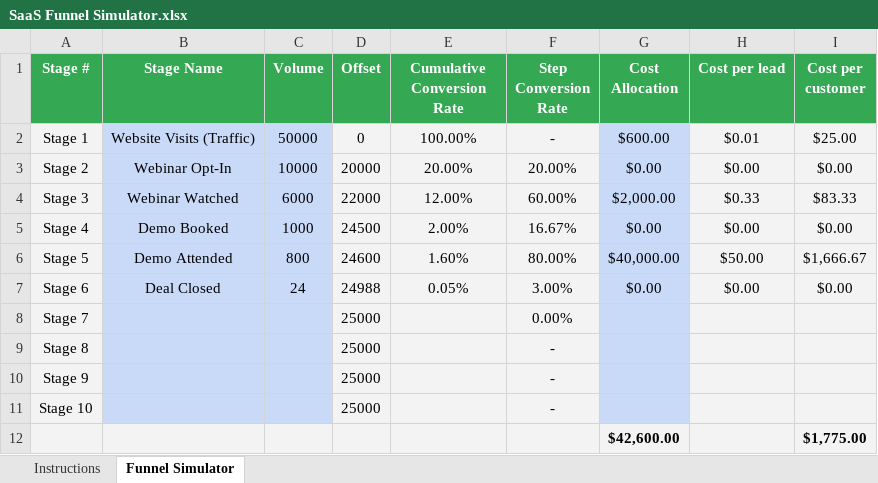
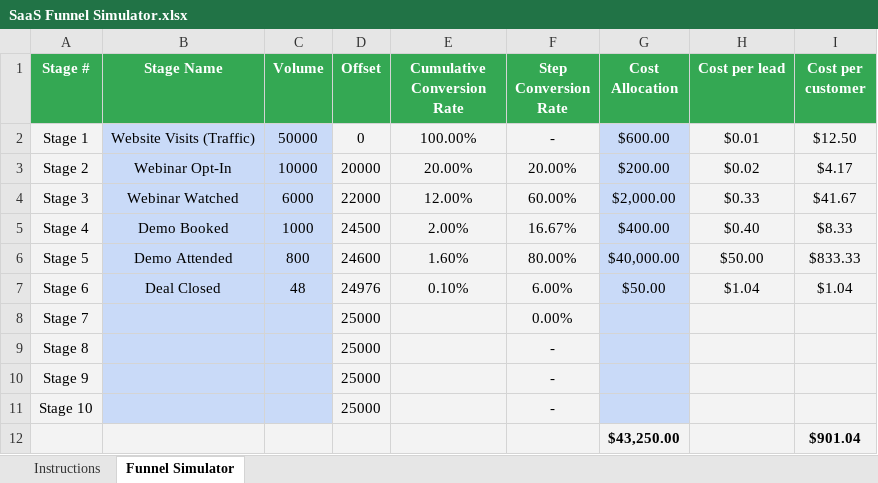
Before and after one commit to thoughtlytics/saas-growth-playbook, an Excel workbook: templates/retention/SaaS Funnel Simulator.xlsx, sheet Funnel Simulator, drawn as a sheet; values as stored, in another font and other column widths than the file's, no borders; charts and pictures not drawn; removed rows and columns are numbered as before the commit, all else as after; the diff names each change by its address in the sheet, - before the commit and + after, or states it on an @@ line.

Commit message:
Add files via upload
blog post link updated

```diff
--- a/templates/retention/SaaS Funnel Simulator.xlsx (sheet Funnel Simulator)
+++ b/templates/retention/SaaS Funnel Simulator.xlsx (sheet Funnel Simulator)
-I2 (Cost per customer): $25.00
+I2 (Cost per customer): $12.50
-G3 (Cost Allocation): $0.00
+G3 (Cost Allocation): $200.00
-H3 (Cost per lead): $0.00
+H3 (Cost per lead): $0.02
-I3 (Cost per customer): $0.00
+I3 (Cost per customer): $4.17
-I4 (Cost per customer): $83.33
+I4 (Cost per customer): $41.67
-G5 (Cost Allocation): $0.00
+G5 (Cost Allocation): $400.00
-H5 (Cost per lead): $0.00
+H5 (Cost per lead): $0.40
-I5 (Cost per customer): $0.00
+I5 (Cost per customer): $8.33
-I6 (Cost per customer): $1,666.67
+I6 (Cost per customer): $833.33
-C7 (Volume): 24
+C7 (Volume): 48
-D7 (Offset): 24988
+D7 (Offset): 24976
-E7 (Cumulative Conversion Rate): 0.05%
+E7 (Cumulative Conversion Rate): 0.10%
-F7 (Step Conversion Rate): 3.00%
+F7 (Step Conversion Rate): 6.00%
-G7 (Cost Allocation): $0.00
+G7 (Cost Allocation): $50.00
-H7 (Cost per lead): $0.00
+H7 (Cost per lead): $1.04
-I7 (Cost per customer): $0.00
+I7 (Cost per customer): $1.04
-row 12:  |  |  |  |  |  | $42,600.00 |  | $1,775.00
+row 12:  |  |  |  |  |  | $43,250.00 |  | $901.04
```
Also changed, not shown: sheet Instructions, charts or pictures.
